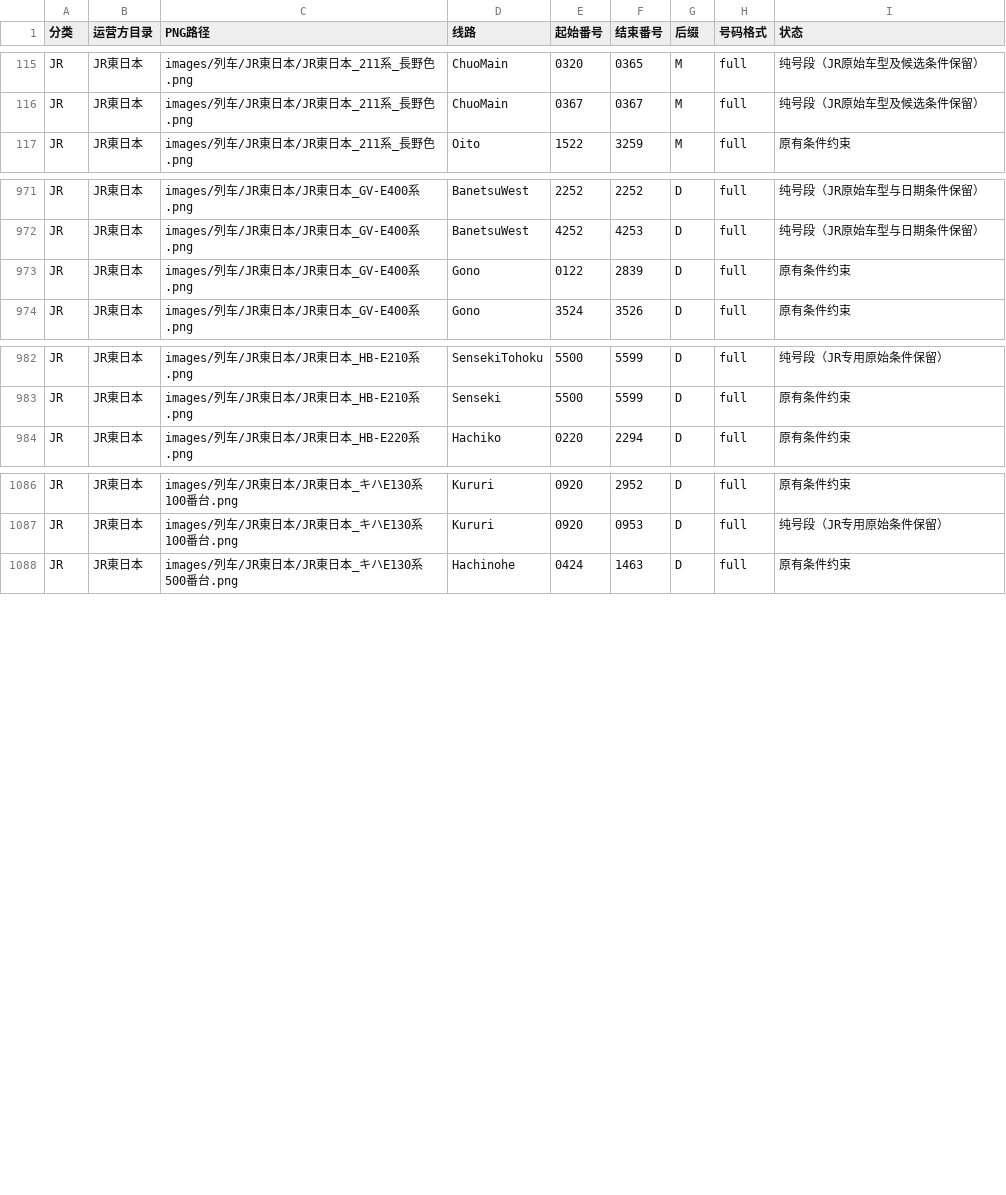
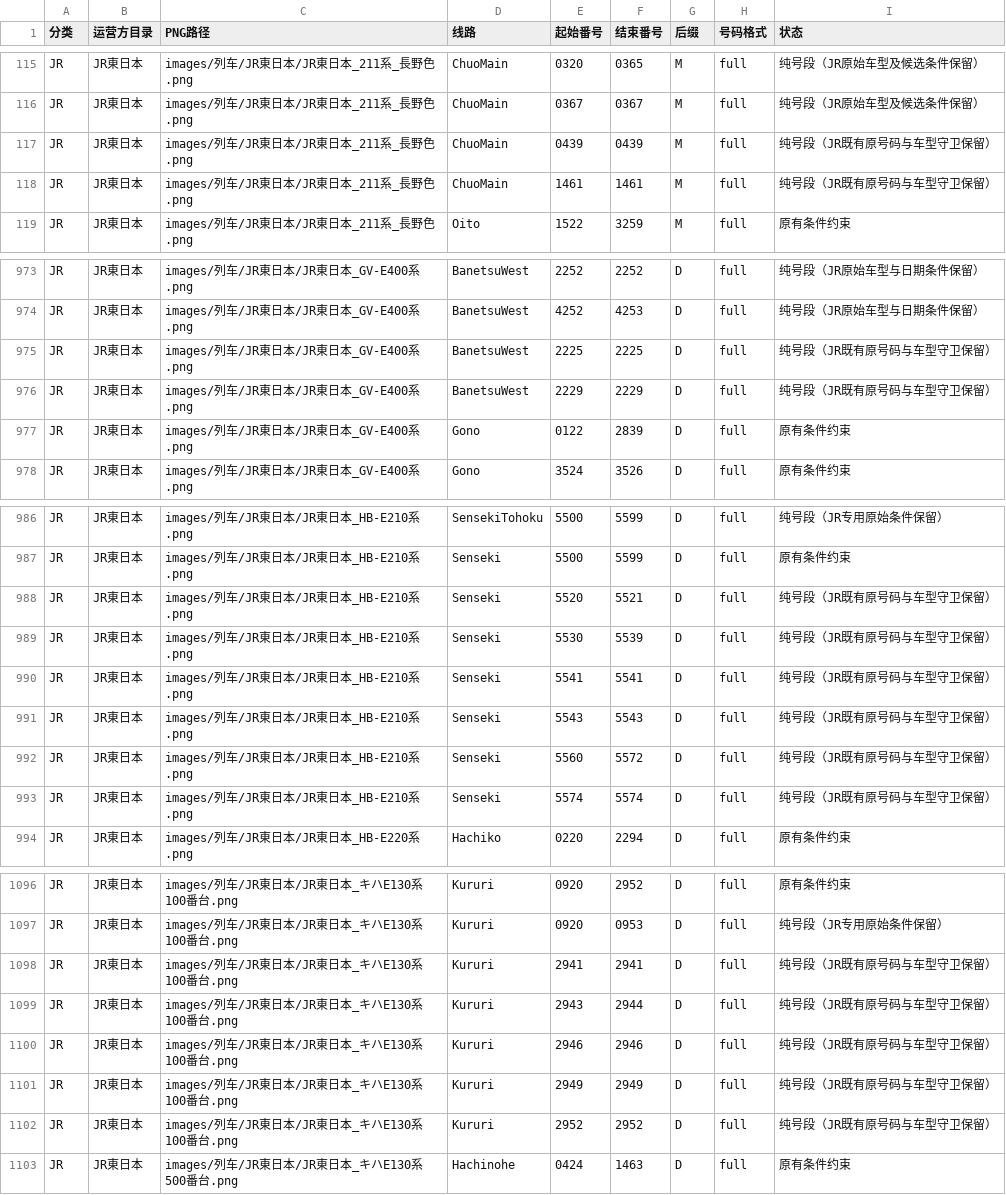
Before and after one commit to biubiu52011/pixel-tetsudo, a CSV file: data/audits/png-first-number-band-inventory-20261117.csv, drawn as a sheet; only a part is shown, gaps mark what is left out; the diff names each change by its address in the sheet, - before the commit and + after, or states it on an @@ line.

Commit message:
data: add 15 exact JR number island rows in 601 PNG unified inventory

```diff
--- a/data/audits/png-first-number-band-inventory-20261117.csv
+++ b/data/audits/png-first-number-band-inventory-20261117.csv
+row 117: JR | JR東日本 | images/列车/JR東日本/JR東日本_211系_長野色.png | ChuoMain | 0439 | 0439 | M | full | 纯号段（JR既有原号码与车型守卫保留）
+row 118: JR | JR東日本 | images/列车/JR東日本/JR東日本_211系_長野色.png | ChuoMain | 1461 | 1461 | M | full | 纯号段（JR既有原号码与车型守卫保留）
+row 975: JR | JR東日本 | images/列车/JR東日本/JR東日本_GV-E400系.png | BanetsuWest | 2225 | 2225 | D | full | 纯号段（JR既有原号码与车型守卫保留）
+row 976: JR | JR東日本 | images/列车/JR東日本/JR東日本_GV-E400系.png | BanetsuWest | 2229 | 2229 | D | full | 纯号段（JR既有原号码与车型守卫保留）
+row 988: JR | JR東日本 | images/列车/JR東日本/JR東日本_HB-E210系.png | Senseki | 5520 | 5521 | D | full | 纯号段（JR既有原号码与车型守卫保留）
+row 989: JR | JR東日本 | images/列车/JR東日本/JR東日本_HB-E210系.png | Senseki | 5530 | 5539 | D | full | 纯号段（JR既有原号码与车型守卫保留）
+row 990: JR | JR東日本 | images/列车/JR東日本/JR東日本_HB-E210系.png | Senseki | 5541 | 5541 | D | full | 纯号段（JR既有原号码与车型守卫保留）
+row 991: JR | JR東日本 | images/列车/JR東日本/JR東日本_HB-E210系.png | Senseki | 5543 | 5543 | D | full | 纯号段（JR既有原号码与车型守卫保留）
+row 992: JR | JR東日本 | images/列车/JR東日本/JR東日本_HB-E210系.png | Senseki | 5560 | 5572 | D | full | 纯号段（JR既有原号码与车型守卫保留）
+row 993: JR | JR東日本 | images/列车/JR東日本/JR東日本_HB-E210系.png | Senseki | 5574 | 5574 | D | full | 纯号段（JR既有原号码与车型守卫保留）
+row 1098: JR | JR東日本 | images/列车/JR東日本/JR東日本_キハE130系100番台.png | Kururi | 2941 | 2941 | D | full | 纯号段（JR既有原号码与车型守卫保留）
+row 1099: JR | JR東日本 | images/列车/JR東日本/JR東日本_キハE130系100番台.png | Kururi | 2943 | 2944 | D | full | 纯号段（JR既有原号码与车型守卫保留）
+row 1100: JR | JR東日本 | images/列车/JR東日本/JR東日本_キハE130系100番台.png | Kururi | 2946 | 2946 | D | full | 纯号段（JR既有原号码与车型守卫保留）
+row 1101: JR | JR東日本 | images/列车/JR東日本/JR東日本_キハE130系100番台.png | Kururi | 2949 | 2949 | D | full | 纯号段（JR既有原号码与车型守卫保留）
+row 1102: JR | JR東日本 | images/列车/JR東日本/JR東日本_キハE130系100番台.png | Kururi | 2952 | 2952 | D | full | 纯号段（JR既有原号码与车型守卫保留）
```
